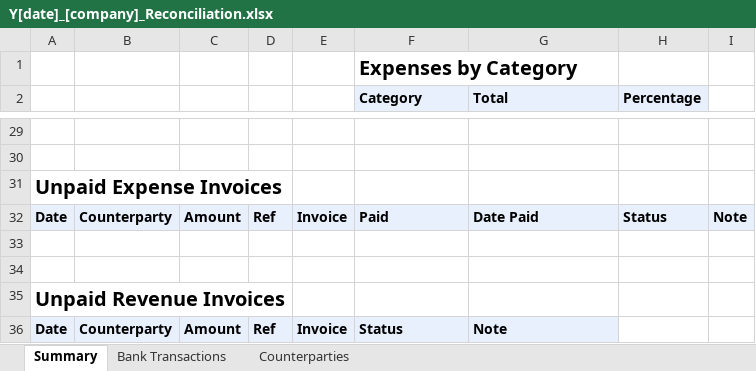
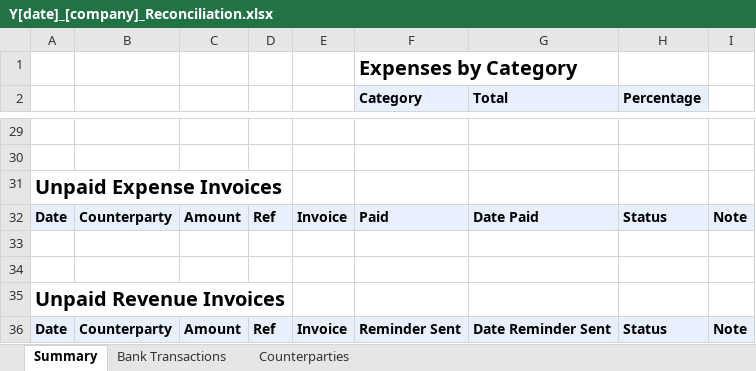
Before and after one commit to agentsdoneright/grokbot-agents-done-right-skills, an Excel workbook: skills/bank-reconciliation/Y[date]_[company]_Reconciliation.xlsx, sheet Summary, drawn as a sheet; only a part is shown, gaps mark what is left out; values as stored, in another font and other column widths than the file's, no borders; charts and pictures not drawn; the diff names each change by its address in the sheet, - before the commit and + after, or states it on an @@ line.

Commit message:
Update documentation for bank reconciliation and bookkeeping tests to reflect version changes and enhancements. Revise "Match Invoices" to version 1.1.2, clarifying handling of unpaid invoices and ensuring consistent formatting. Update "Bookkeeping Test" and "Find Unpaid Invoices Test" to versions 1.2.0 and 1.3.0 respectively, improving clarity on invoice statuses and expected results. Enhance "Find Unpaid Invoices" to version 1.6.0, expanding its functionality to include unpaid revenue invoices. Update related test data and documentation for improved user guidance and accuracy in reconciliation tasks.

```diff
--- a/skills/bank-reconciliation/Y[date]_[company]_Reconciliation.xlsx (sheet Summary)
+++ b/skills/bank-reconciliation/Y[date]_[company]_Reconciliation.xlsx (sheet Summary)
-F36 (Category): Status
+F36 (Category): Reminder Sent
-G36 (Total): Note
+G36 (Total): Date Reminder Sent
-H36 (Percentage): (empty)
+H36 (Percentage): Status
-H36:I36 fill: none
+H36:I36 fill: #E8F0FE
-I36: (empty)
+I36: Note
```
Also changed, not shown: 11 other files.
